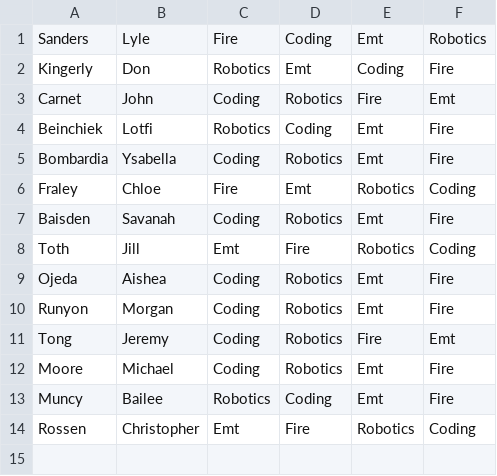
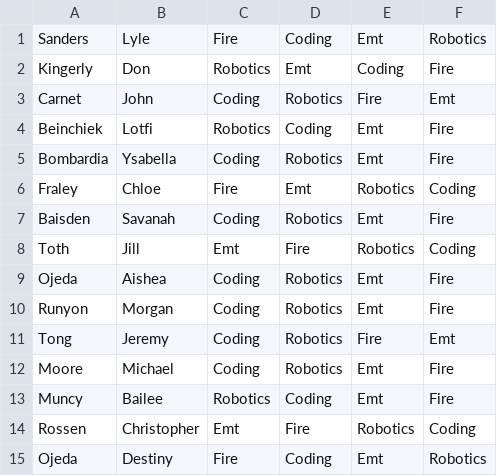
Before and after one commit to Lylesanders/wv_challenge, a CSV file: make_student.csv, drawn as a sheet.

```diff
--- a/make_student.csv
+++ b/make_student.csv
@@ -14 +14,2 @@ Muncy,Bailee,Robotics,Coding,Emt,Fire
 Rossen,Christopher,Emt,Fire,Robotics,Coding
+Ojeda,Destiny,Fire,Coding,Emt,Robotics
```
Also changed, not shown: 1_schedule.csv, 22 other files.
